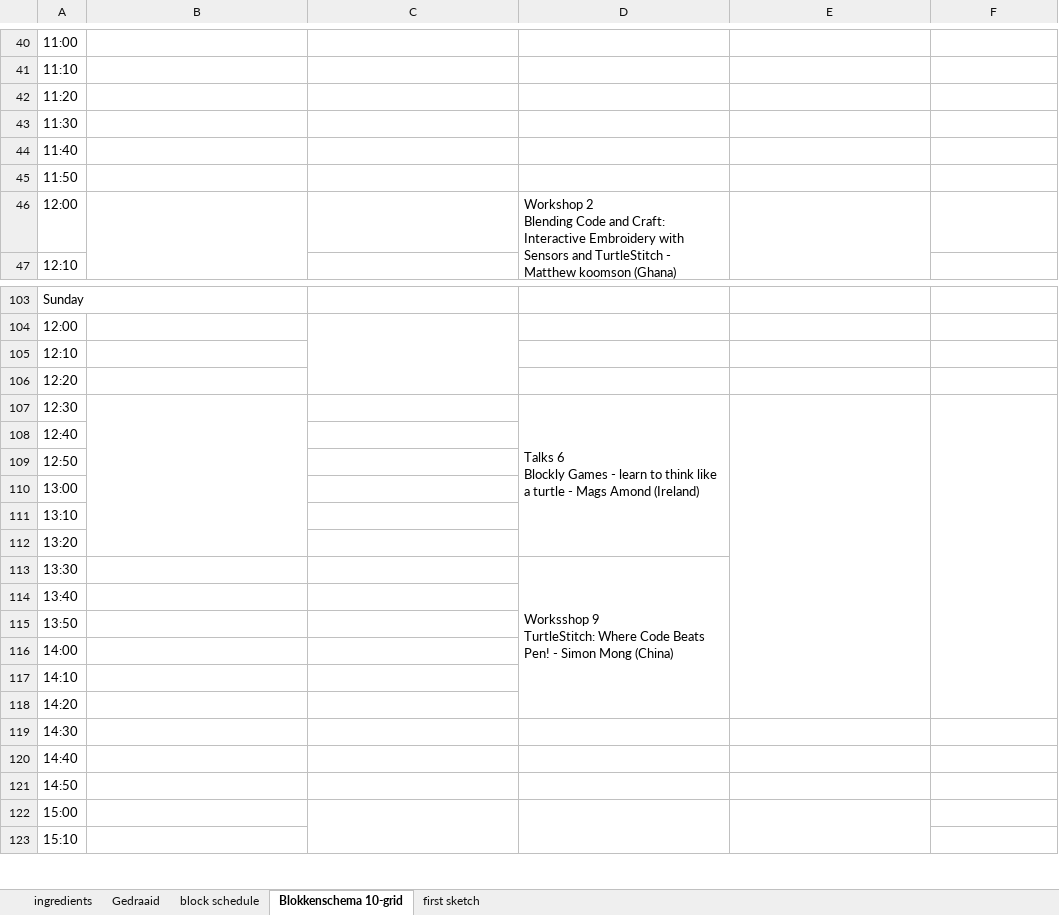
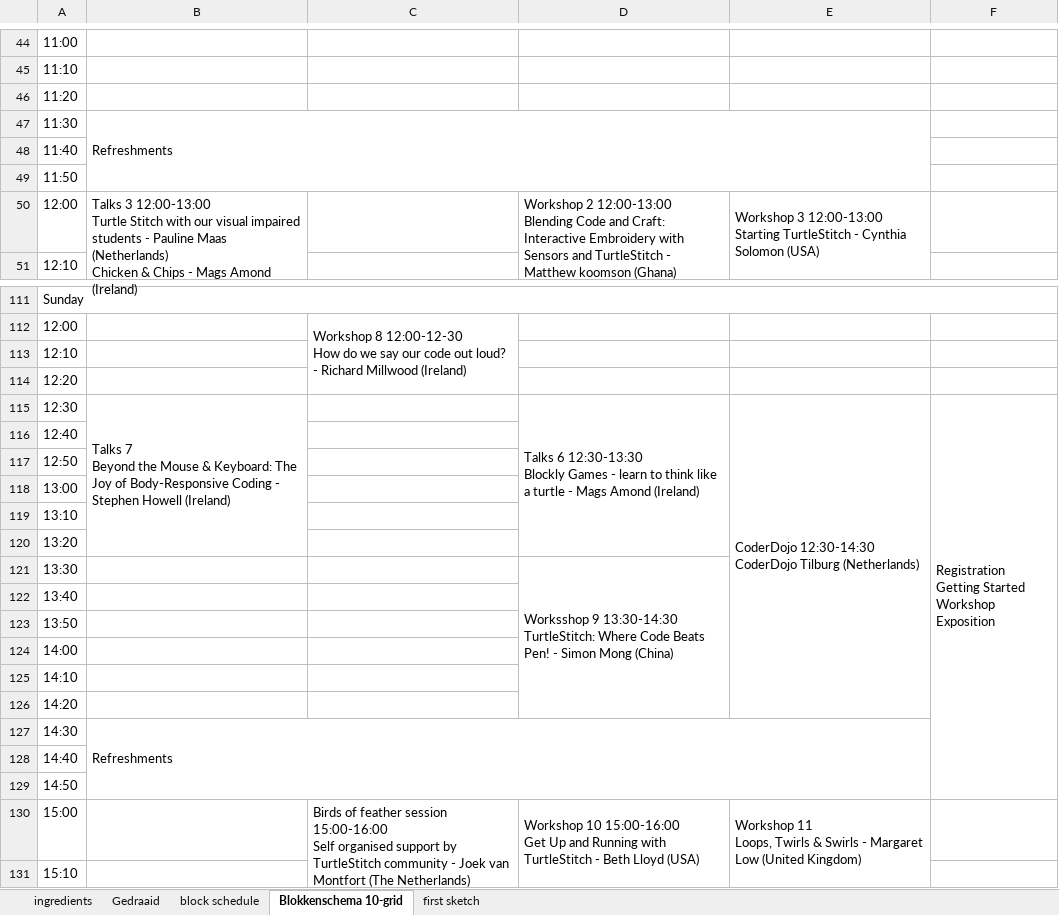
Before and after one commit to xota/turtlestitch10, an Excel workbook: docs/scheduleTurtlestitch10.xlsx, sheet Blokkenschema 10-grid, drawn as a sheet; only a part is shown, gaps mark what is left out; values as stored, in another font and other column widths than the file's, no cell formats; removed rows and columns are numbered as before the commit, all else as after; ↵ is a line break in a cell; the diff covers the shown part only; the diff names each change by its address in the sheet, - before the commit and + after, or states it on an @@ line.

```diff
--- a/docs/scheduleTurtlestitch10.xlsx (sheet Blokkenschema 10-grid)
+++ b/docs/scheduleTurtlestitch10.xlsx (sheet Blokkenschema 10-grid)
-B47: (empty)
+B47: Refreshments
+B47:E49 merged
-B50: (empty)
+B50: Talks 3 12:00-13:00 ↵ Turtle Stitch with our visual impaired students - Pauline Maas (Netherlands) ↵ Chicken & Chips - Mags Amond (Ireland)
-D50: Workshop 2 ↵ Blending Code…
+D50: Workshop 2 12:00-13:00 ↵ Blending Code…
-E50: (empty)
+E50: Workshop 3 12:00-13:00 ↵ Starting TurtleStitch - Cynthia Solomon (USA)
+A111:F111 merged
-C112: (empty)
+C112: Workshop 8 12:00-12-30 ↵ How do we say our code out loud? - Richard Millwood (Ireland)
-B115: (empty)
+B115: Talks 7 ↵ Beyond the Mouse & Keyboard: The Joy of Body-Responsive Coding - Stephen Howell (Ireland)
-D115: Talks 6 ↵ Blockly Games…
+D115: Talks 6 12:30-13:30 ↵ Blockly Games…
-E115: (empty)
+E115: CoderDojo 12:30-14:30 ↵ CoderDojo Tilburg (Netherlands)
-F115: (empty)
+F115: Registration ↵ Getting Started Workshop ↵ Exposition
-F107:F118 merged
+F115:F129 merged
-D121: Worksshop 9 ↵ TurtleStitch: Where…
+D121: Worksshop 9 13:30-14:30 ↵ TurtleStitch: Where…
-B127: (empty)
+B127: Refreshments
+B127:E129 merged
-row 122: 15:00
+row 130: 15:00 |  | Birds of feather session 15:00-16:00 ↵ Self organised support by TurtleStitch community - Joek van Montfort (The Netherlands) | Workshop 10 15:00-16:00 ↵ Get Up and Running with TurtleStitch - Beth Lloyd (USA) | Workshop 11 ↵ Loops, Twirls & Swirls - Margaret Low (United Kingdom)
```
Also changed, not shown: 8 added rows, 23 edited cells and merged cells elsewhere in this sheet, cell formats, 6 other files.
